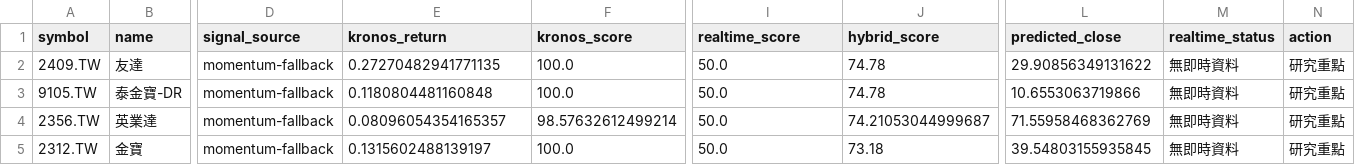
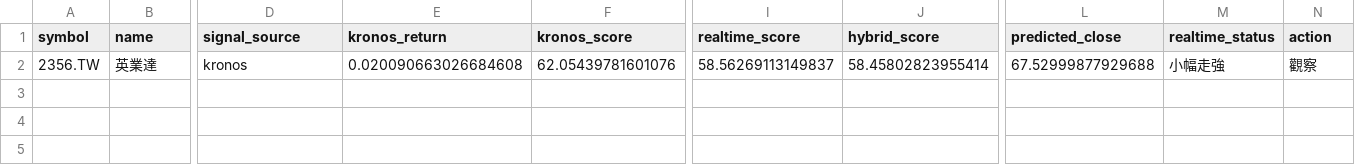
Before and after one commit to Rosana1517/Daily-Stock-Analysis, a CSV file: reports/tw_hybrid_2026-06-12.csv, drawn as a sheet; only a part is shown, gaps mark what is left out; removed rows and columns are numbered as before the commit, all else as after; rows hold the shown columns only; the diff names each change by its address in the sheet, - before the commit and + after, or states it on an @@ line.

```diff
--- a/reports/tw_hybrid_2026-06-12.csv
+++ b/reports/tw_hybrid_2026-06-12.csv
-row 2: 2409.TW | 友達 | momentum-fallback | 0.27270482941771135 | 100.0 | 50.0 | 74.78 | 29.90856349131622 | 無即時資料 | 研究重點
-row 3: 9105.TW | 泰金寶-DR | momentum-fallback | 0.1180804481160848 | 100.0 | 50.0 | 74.78 | 10.6553063719866 | 無即時資料 | 研究重點
-D2 (signal_source): momentum-fallback
+D2 (signal_source): kronos
-E2 (kronos_return): 0.08096054354165357
+E2 (kronos_return): 0.020090663026684608
-F2 (kronos_score): 98.57632612499214
+F2 (kronos_score): 62.05439781601076
-I2 (realtime_score): 50.0
+I2 (realtime_score): 58.56269113149837
-J2 (hybrid_score): 74.21053044999687
+J2 (hybrid_score): 58.45802823955414
-L2 (predicted_close): 71.55958468362769
+L2 (predicted_close): 67.52999877929688
-M2 (realtime_status): 無即時資料
+M2 (realtime_status): 小幅走強
-N2 (action): 研究重點
+N2 (action): 觀察
-row 5: 2312.TW | 金寶 | momentum-fallback | 0.1315602488139197 | 100.0 | 50.0 | 73.18 | 39.54803155935845 | 無即時資料 | 研究重點
```
Also changed, not shown: reports/qlib_engine_2026-06-12.csv, 16 other files.
